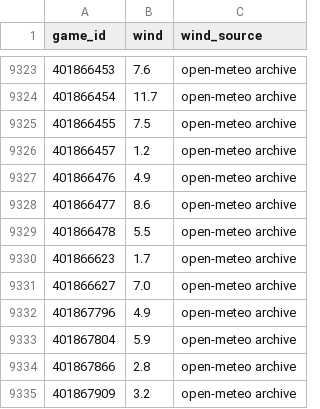
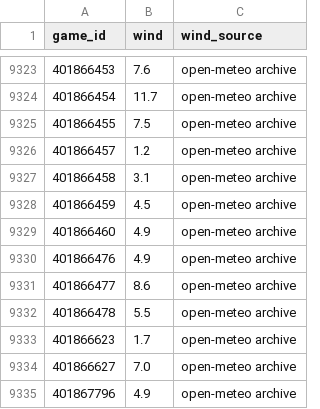
Before and after one commit to AramyJFerrent/AramyJFerrent, a CSV file: CollegeFootballScorePredictor/data/weather.csv, drawn as a sheet; only a part is shown, gaps mark what is left out; the shorter side is filled out with more unchanged rows; the diff names each change by its address in the sheet, - before the commit and + after, or states it on an @@ line.

```diff
--- a/CollegeFootballScorePredictor/data/weather.csv
+++ b/CollegeFootballScorePredictor/data/weather.csv
+row 9327: 401866458 | 3.1 | open-meteo archive
+row 9328: 401866459 | 4.5 | open-meteo archive
+row 9329: 401866460 | 4.9 | open-meteo archive
```
Also changed, not shown: CollegeFootballScorePredictor/predictions/log.csv, 3 other files.
